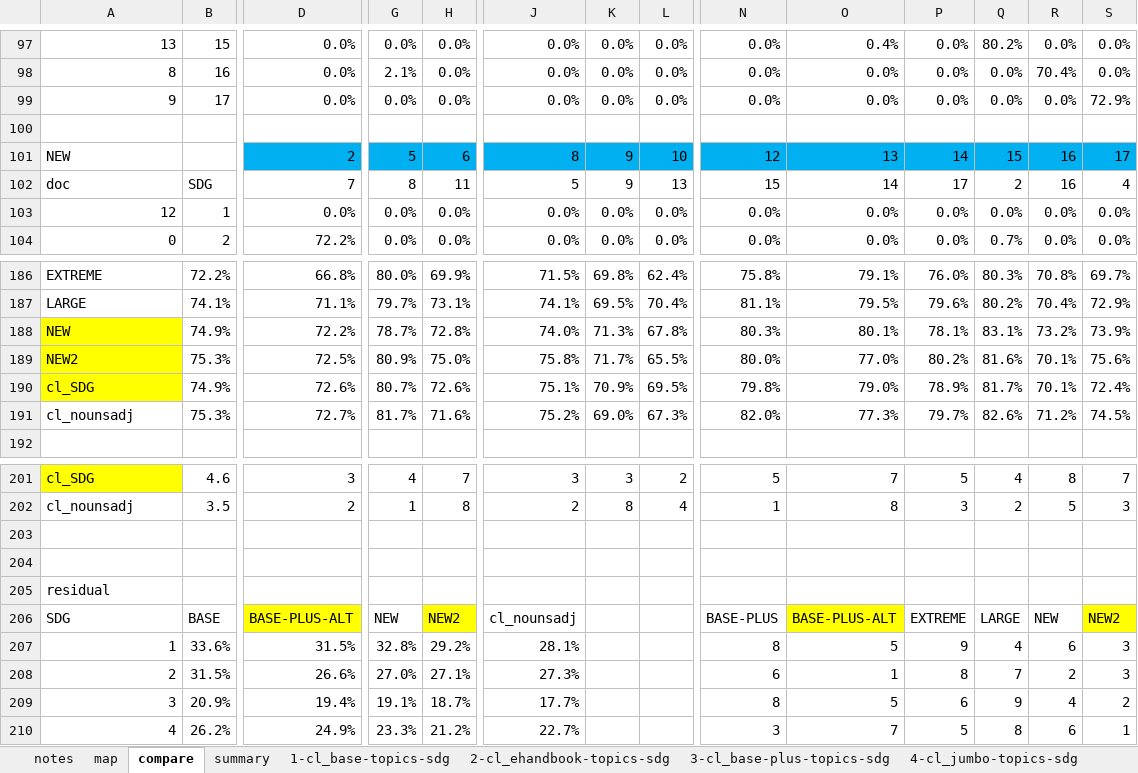
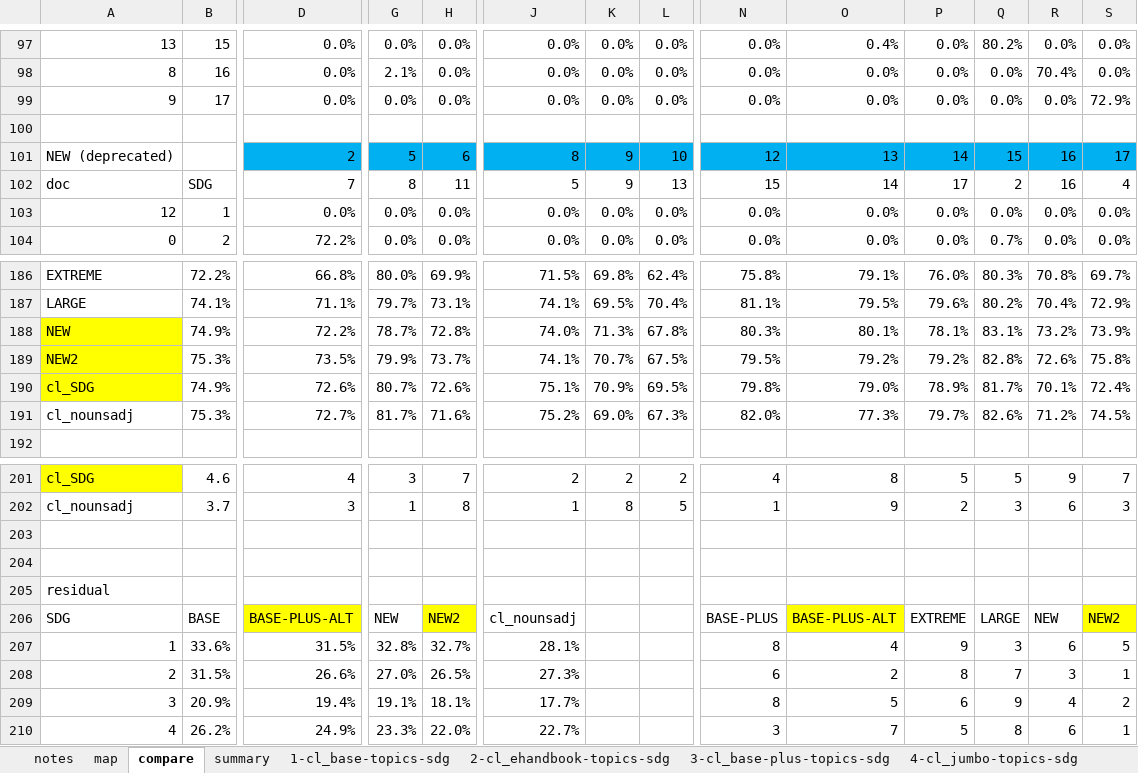
Before and after one commit to SeaCelo/SDGclassy, an Excel workbook: classifier/classifiers compared.xlsx, sheet compare, drawn as a sheet; only a part is shown, gaps mark what is left out; values as stored, in another font and other column widths than the file's, no borders; charts and pictures and conditional formats not drawn; removed rows and columns are numbered as before the commit, all else as after; rows hold the shown columns only; the diff covers the shown part only; the diff names each change by its address in the sheet, - before the commit and + after, or states it on an @@ line.

```diff
--- a/classifier/classifiers compared.xlsx (sheet compare)
+++ b/classifier/classifiers compared.xlsx (sheet compare)
-A101: NEW
+A101: NEW (deprecated)
-row 189: NEW2 | 75.3% | 72.5% | 80.9% | 75.0% | 75.8% | 71.7% | 65.5% | 80.0% | 77.0% | 80.2% | 81.6% | 70.1% | 75.6%
+row 189: NEW2 | 75.3% | 73.5% | 79.9% | 73.7% | 74.1% | 70.7% | 67.5% | 79.5% | 79.2% | 79.2% | 82.8% | 72.6% | 75.8%
-D201: 3
+D201: 4
-G201: 4
+G201: 3
-J201: 3
+J201: 2
-K201: 3
+K201: 2
-N201: 5
+N201: 4
-O201: 7
+O201: 8
-Q201: 4
+Q201: 5
-R201: 8
+R201: 9
-B202: 3.5
+B202: 3.7
-D202: 2
+D202: 3
-J202: 2
+J202: 1
-L202: 4
+L202: 5
-O202: 8
+O202: 9
-P202: 3
+P202: 2
-Q202: 2
+Q202: 3
-R202: 5
+R202: 6
-H207: 29.2%
+H207: 32.7%
-O207: 5
+O207: 4
-Q207: 4
+Q207: 3
-S207: 3
+S207: 5
-H208: 27.1%
+H208: 26.5%
-O208: 1
+O208: 2
-R208: 2
+R208: 3
-S208: 3
+S208: 1
-H209: 18.7%
+H209: 18.1%
-H210: 21.2%
+H210: 22.0%
```
Also changed, not shown: 2 added rows, 2 removed rows and 235 edited cells elsewhere in this sheet, sheet 8-cl_base-new2, sheet summary, sheet map, formulas that keep their value, charts or pictures, 2 other files.
